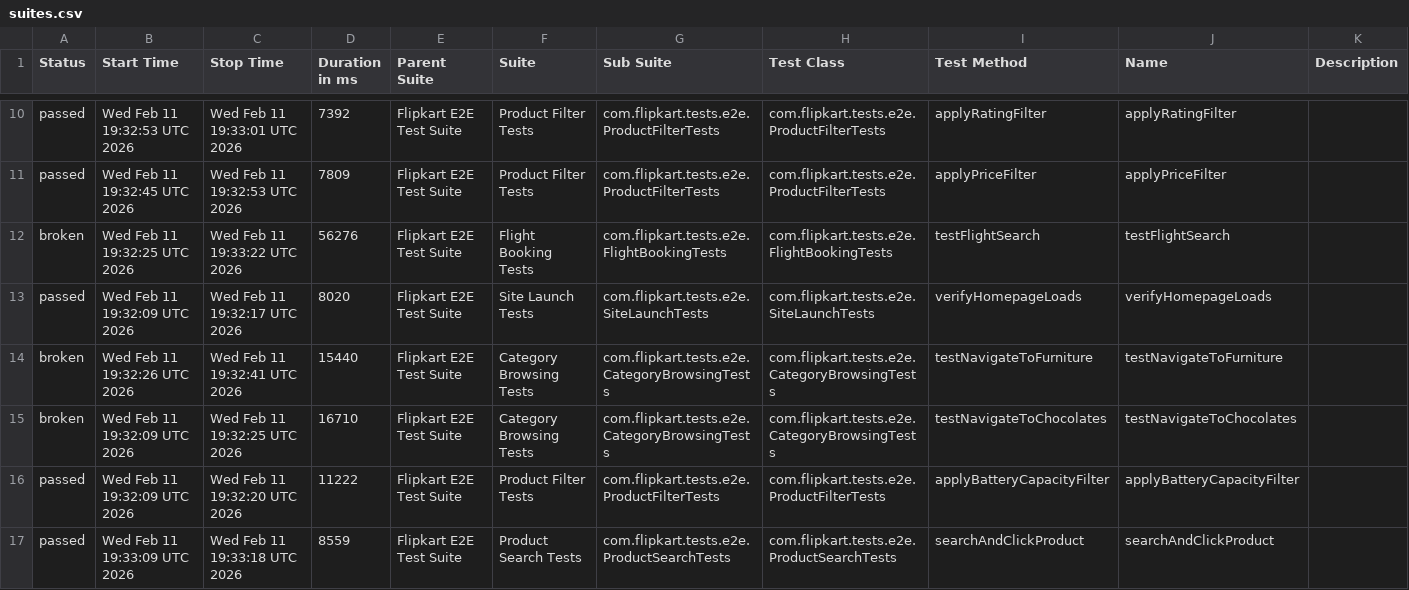
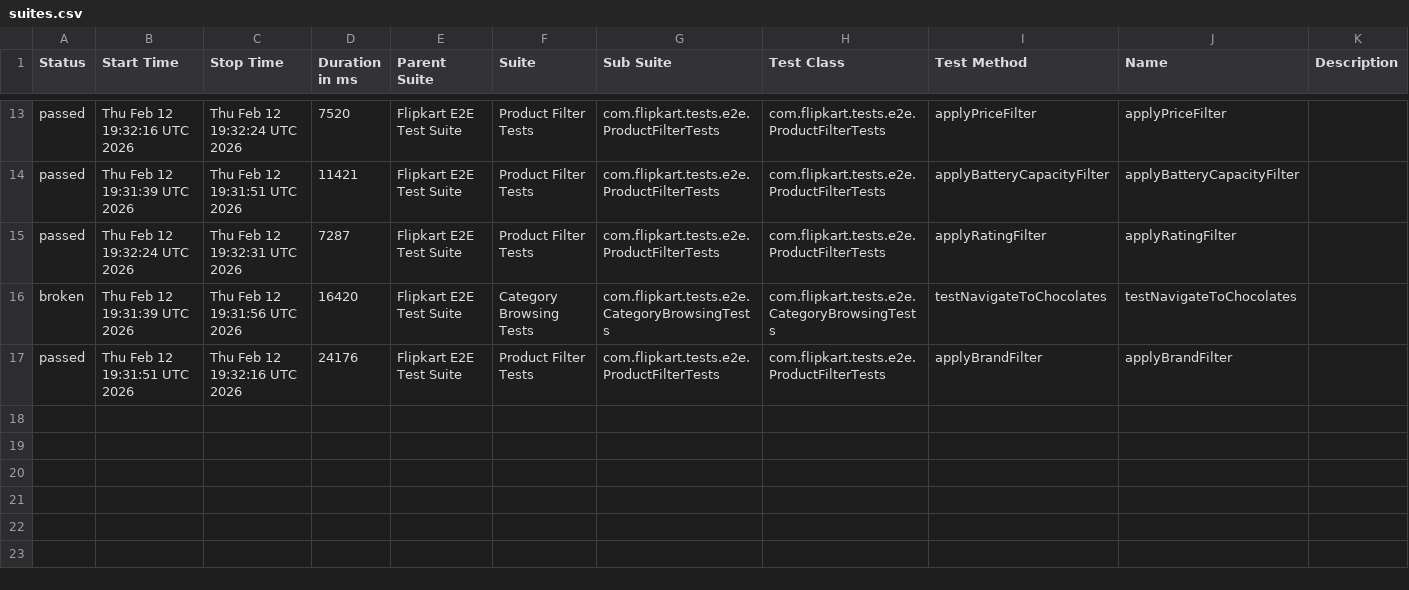
Before and after one commit to Shreyans1999/FlipkartTesting, a CSV file: data/suites.csv, drawn as a sheet; only a part is shown, gaps mark what is left out; the diff covers the shown part only.

```diff
--- a/data/suites.csv
+++ b/data/suites.csv
@@ -10,8 +13,5 @@
-"passed","Wed Feb 11 19:32:53 UTC 2026","Wed Feb 11 19:33:01 UTC 2026","7392","Flipkart E2E Test Suite","Product Filter Tests","com.flipkart.tests.e2e.ProductFilterTests","com.flipkart.tests.e2e.ProductFilterTests","applyRatingFilter","applyRatingFilter",""
-"passed","Wed Feb 11 19:32:45 UTC 2026","Wed Feb 11 19:32:53 UTC 2026","7809","Flipkart E2E Test Suite","Product Filter Tests","com.flipkart.tests.e2e.ProductFilterTests","com.flipkart.tests.e2e.ProductFilterTests","applyPriceFilter","applyPriceFilter",""
-"broken","Wed Feb 11 19:32:25 UTC 2026","Wed Feb 11 19:33:22 UTC 2026","56276","Flipkart E2E Test Suite","Flight Booking Tests","com.flipkart.tests.e2e.FlightBookingTests","com.flipkart.tests.e2e.FlightBookingTests","testFlightSearch","testFlightSearch",""
-"passed","Wed Feb 11 19:32:09 UTC 2026","Wed Feb 11 19:32:17 UTC 2026","8020","Flipkart E2E Test Suite","Site Launch Tests","com.flipkart.tests.e2e.SiteLaunchTests","com.flipkart.tests.e2e.SiteLaunchTests","verifyHomepageLoads","verifyHomepageLoads",""
-"broken","Wed Feb 11 19:32:26 UTC 2026","Wed Feb 11 19:32:41 UTC 2026","15440","Flipkart E2E Test Suite","Category Browsing Tests","com.flipkart.tests.e2e.CategoryBrowsingTests","com.flipkart.tests.e2e.CategoryBrowsingTests","testNavigateToFurniture","testNavigateToFurniture",""
-"broken","Wed Feb 11 19:32:09 UTC 2026","Wed Feb 11 19:32:25 UTC 2026","16710","Flipkart E2E Test Suite","Category Browsing Tests","com.flipkart.tests.e2e.CategoryBrowsingTests","com.flipkart.tests.e2e.CategoryBrowsingTests","testNavigateToChocolates","testNavigateToChocolates",""
-"passed","Wed Feb 11 19:32:09 UTC 2026","Wed Feb 11 19:32:20 UTC 2026","11222","Flipkart E2E Test Suite","Product Filter Tests","com.flipkart.tests.e2e.ProductFilterTests","com.flipkart.tests.e2e.ProductFilterTests","applyBatteryCapacityFilter","applyBatteryCapacityFilter",""
-"passed","Wed Feb 11 19:33:09 UTC 2026","Wed Feb 11 19:33:18 UTC 2026","8559","Flipkart E2E Test Suite","Product Search Tests","com.flipkart.tests.e2e.ProductSearchTests","com.flipkart.tests.e2e.ProductSearchTests","searchAndClickProduct","searchAndClickProduct",""
+"passed","Thu Feb 12 19:32:16 UTC 2026","Thu Feb 12 19:32:24 UTC 2026","7520","Flipkart E2E Test Suite","Product Filter Tests","com.flipkart.tests.e2e.ProductFilterTests","com.flipkart.tests.e2e.ProductFilterTests","applyPriceFilter","applyPriceFilter",""
+"passed","Thu Feb 12 19:31:39 UTC 2026","Thu Feb 12 19:31:51 UTC 2026","11421","Flipkart E2E Test Suite","Product Filter Tests","com.flipkart.tests.e2e.ProductFilterTests","com.flipkart.tests.e2e.ProductFilterTests","applyBatteryCapacityFilter","applyBatteryCapacityFilter",""
+"passed","Thu Feb 12 19:32:24 UTC 2026","Thu Feb 12 19:32:31 UTC 2026","7287","Flipkart E2E Test Suite","Product Filter Tests","com.flipkart.tests.e2e.ProductFilterTests","com.flipkart.tests.e2e.ProductFilterTests","applyRatingFilter","applyRatingFilter",""
+"broken","Thu Feb 12 19:31:39 UTC 2026","Thu Feb 12 19:31:56 UTC 2026","16420","Flipkart E2E Test Suite","Category Browsing Tests","com.flipkart.tests.e2e.CategoryBrowsingTests","com.flipkart.tests.e2e.CategoryBrowsingTests","testNavigateToChocolates","testNavigateToChocolates",""
+"passed","Thu Feb 12 19:31:51 UTC 2026","Thu Feb 12 19:32:16 UTC 2026","24176","Flipkart E2E Test Suite","Product Filter Tests","com.flipkart.tests.e2e.ProductFilterTests","com.flipkart.tests.e2e.ProductFilterTests","applyBrandFilter","applyBrandFilter",""
```
Also changed, not shown: 6 added rows, 3 removed rows and 20 edited cells elsewhere in this file, 59 other files.
